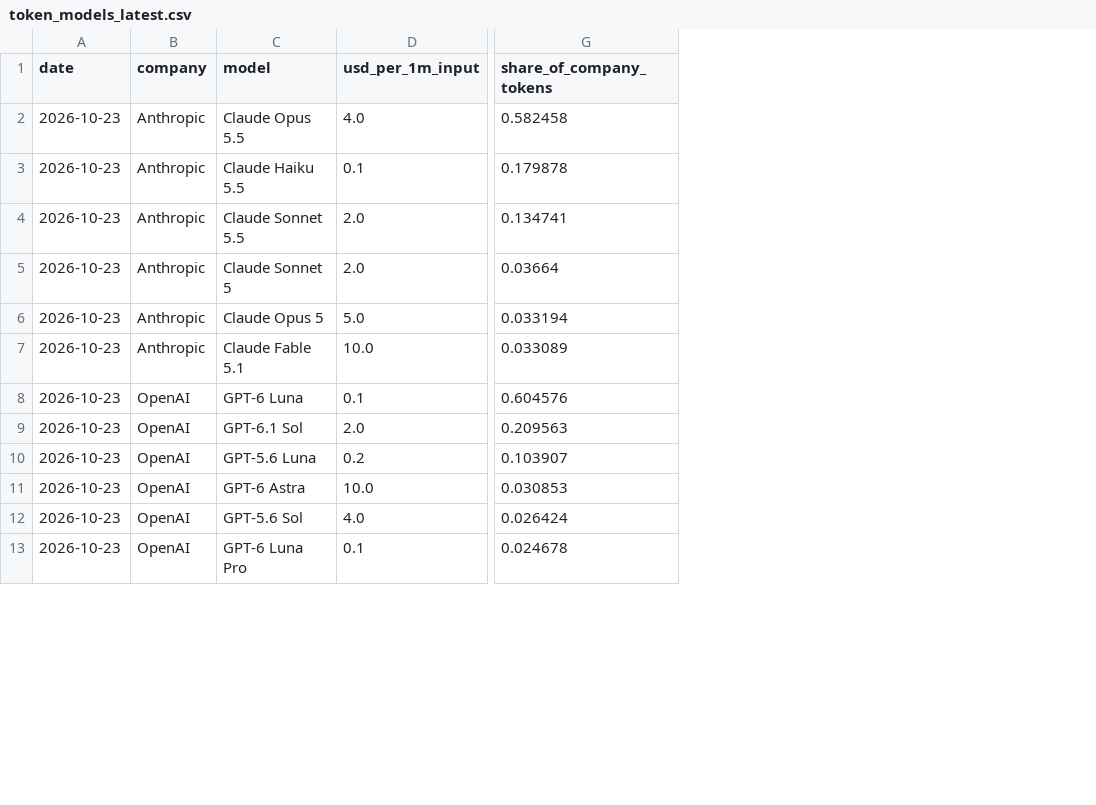
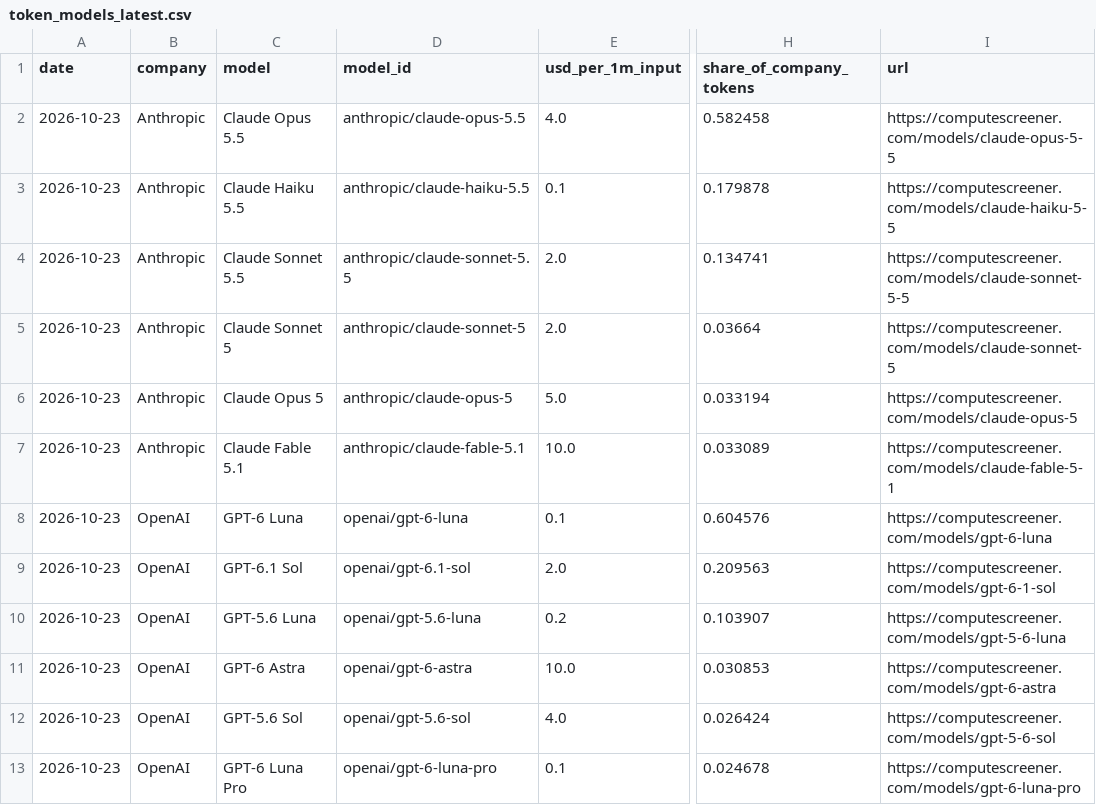
Before and after one commit to renshuBTC/compute-screener, a CSV file: data/token_models_latest.csv, drawn as a sheet; only a part is shown, gaps mark what is left out; the diff names each change by its address in the sheet, - before the commit and + after, or states it on an @@ line.

```diff
--- a/data/token_models_latest.csv
+++ b/data/token_models_latest.csv
+column D (model_id), rows 2-13: anthropic/claude-opus-5.5 | anthropic/claude-haiku-5.5 | anthropic/claude-sonnet-5.5 | anthropic/claude-sonnet-5 | anthropic/claude-opus-5 | anthropic/claude-fable-5.1 | openai/gpt-6-luna | openai/gpt-6.1-sol | openai/gpt-5.6-luna | openai/gpt-6-astra | openai/gpt-5.6-sol | openai/gpt-6-luna-pro
+column I (url), rows 2-13: https://computescreener.com/models/claude-opus-5-5 | https://computescreener.com/models/claude-haiku-5-5 | https://computescreener.com/models/claude-sonnet-5-5 | https://computescreener.com/models/claude-sonnet-5 | https://computescreener.com/models/claude-opus-5 | https://computescreener.com/models/claude-fable-5-1 | https://computescreener.com/models/gpt-6-luna | https://computescreener.com/models/gpt-6-1-sol | https://computescreener.com/models/gpt-5-6-luna | https://computescreener.com/models/gpt-6-astra | https://computescreener.com/models/gpt-5-6-sol | https://computescreener.com/models/gpt-6-luna-pro
```
Also changed, not shown: data/gpu_index_daily.csv, data/gpu_providers_latest.csv, 6 other files.
